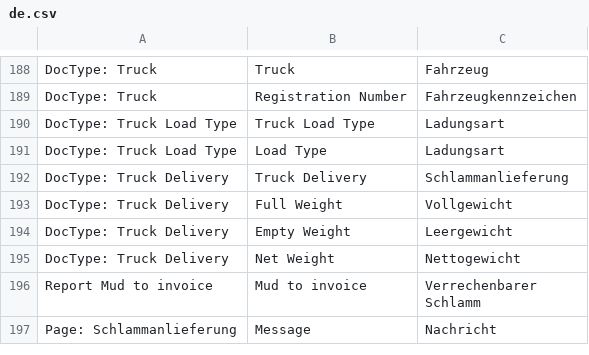
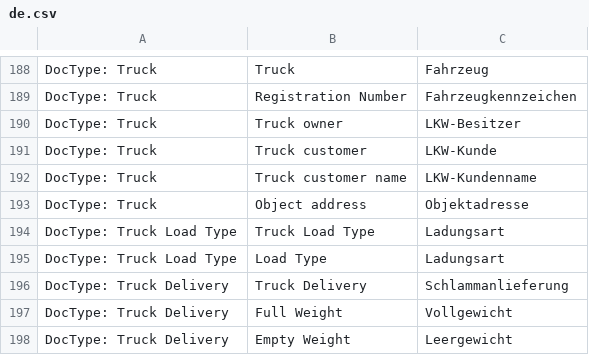
Before and after one commit to libracore/hb, a CSV file: heimbohrtechnik/translations/de.csv, drawn as a sheet; only a part is shown, gaps mark what is left out; the shorter side is filled out with more unchanged rows; the diff names each change by its address in the sheet, - before the commit and + after, or states it on an @@ line.

Commit message:
Update de.csv
additional translations

```diff
--- a/heimbohrtechnik/translations/de.csv
+++ b/heimbohrtechnik/translations/de.csv
+row 190: DocType: Truck | Truck owner | LKW-Besitzer
+row 191: DocType: Truck | Truck customer | LKW-Kunde
+row 192: DocType: Truck | Truck customer name | LKW-Kundenname
+row 193: DocType: Truck | Object address | Objektadresse
```
